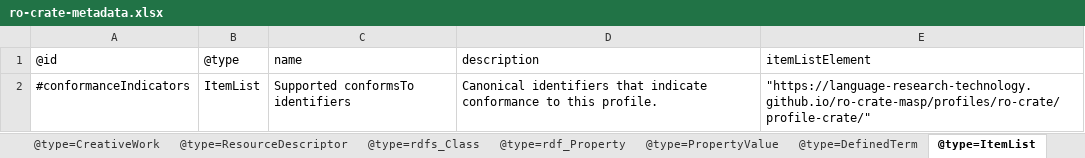
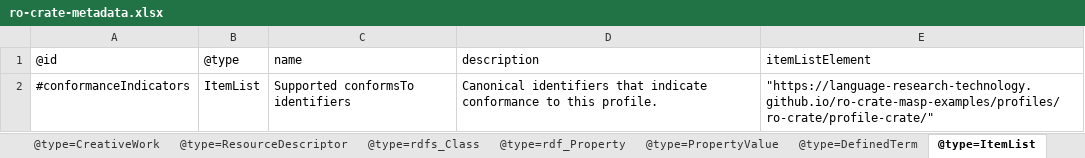
Before and after one commit to Language-Research-Technology/ro-crate-masp-examples, an Excel workbook: profiles/ro-crate-2/profile-crate/ro-crate-metadata.xlsx, sheet @type=ItemList, drawn as a sheet; values as stored, in another font and other column widths than the file's, no borders; the diff names each change by its address in the sheet, - before the commit and + after, or states it on an @@ line.

```diff
--- a/profiles/ro-crate-2/profile-crate/ro-crate-metadata.xlsx (sheet @type=ItemList)
+++ b/profiles/ro-crate-2/profile-crate/ro-crate-metadata.xlsx (sheet @type=ItemList)
-E2: "https://language-research-technology.github.io/ro-crate-masp/profiles/ro-crate/profile-crate/"
+E2: "https://language-research-technology.github.io/ro-crate-masp-examples/profiles/ro-crate/profile-crate/"
```
Also changed, not shown: sheet @type=CreativeWork, profiles/ldac-dmlex/profile-crate/ro-crate-metadata.xlsx, profiles/ro-crate/profile-crate/ro-crate-metadata.xlsx, 18 other files.
